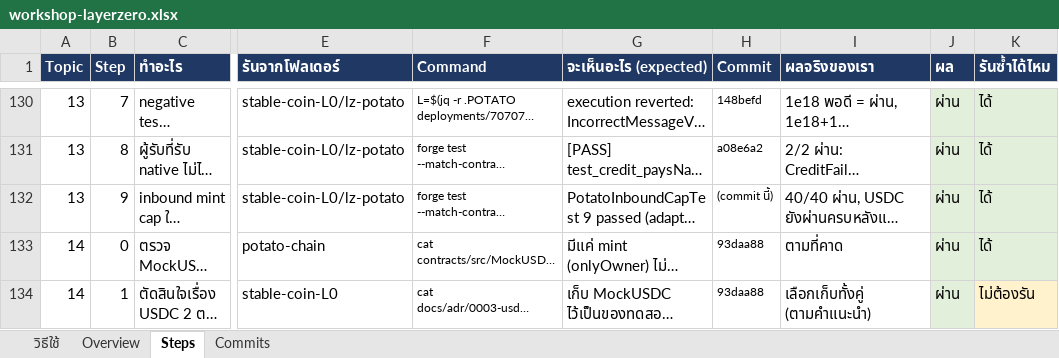
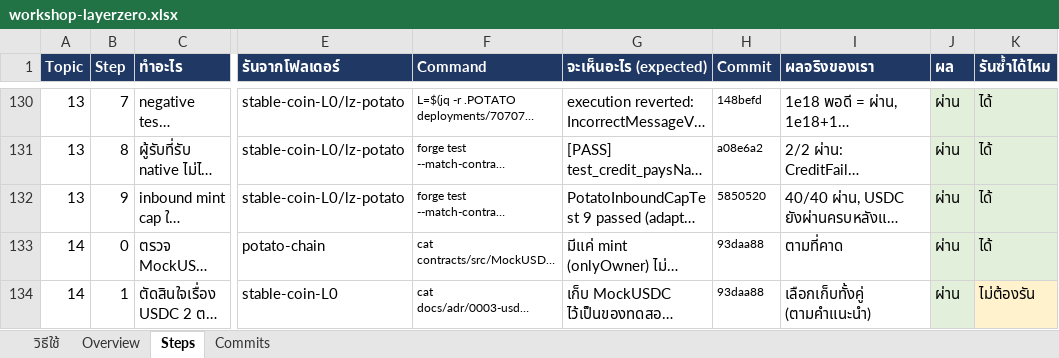
Before and after one commit to kungpotato/stable-coin-L0, an Excel workbook: workshop-layerzero.xlsx, sheet Steps, drawn as a sheet; only a part is shown, gaps mark what is left out; long unchanged cells end in …; values as stored, in another font and other column widths than the file's, no borders; the diff names each change by its address in the sheet, - before the commit and + after, or states it on an @@ line.

```diff
--- a/workshop-layerzero.xlsx (sheet Steps)
+++ b/workshop-layerzero.xlsx (sheet Steps)
-H132 (Commit): (commit นี้)
+H132 (Commit): 5850520
```
Also changed, not shown: 1 other file.
